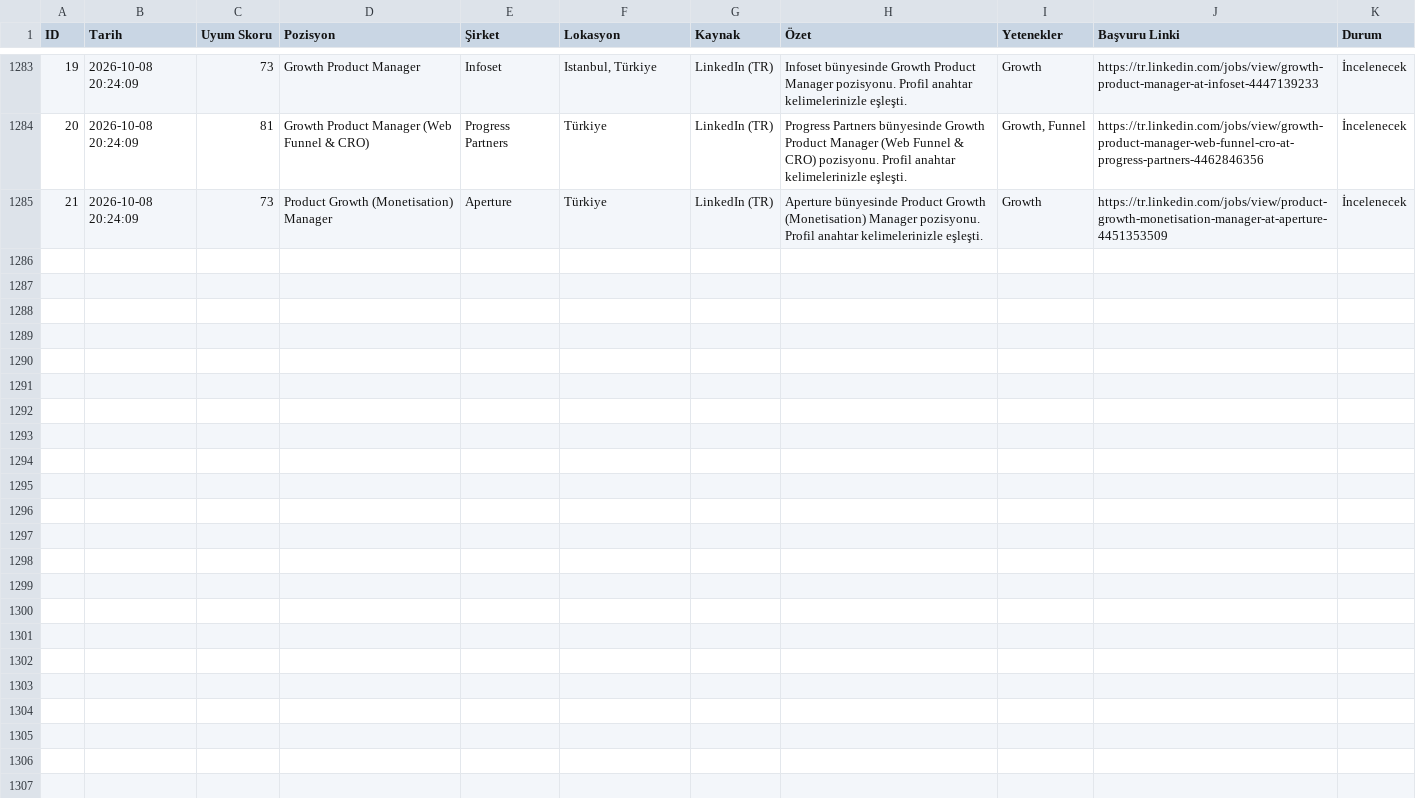
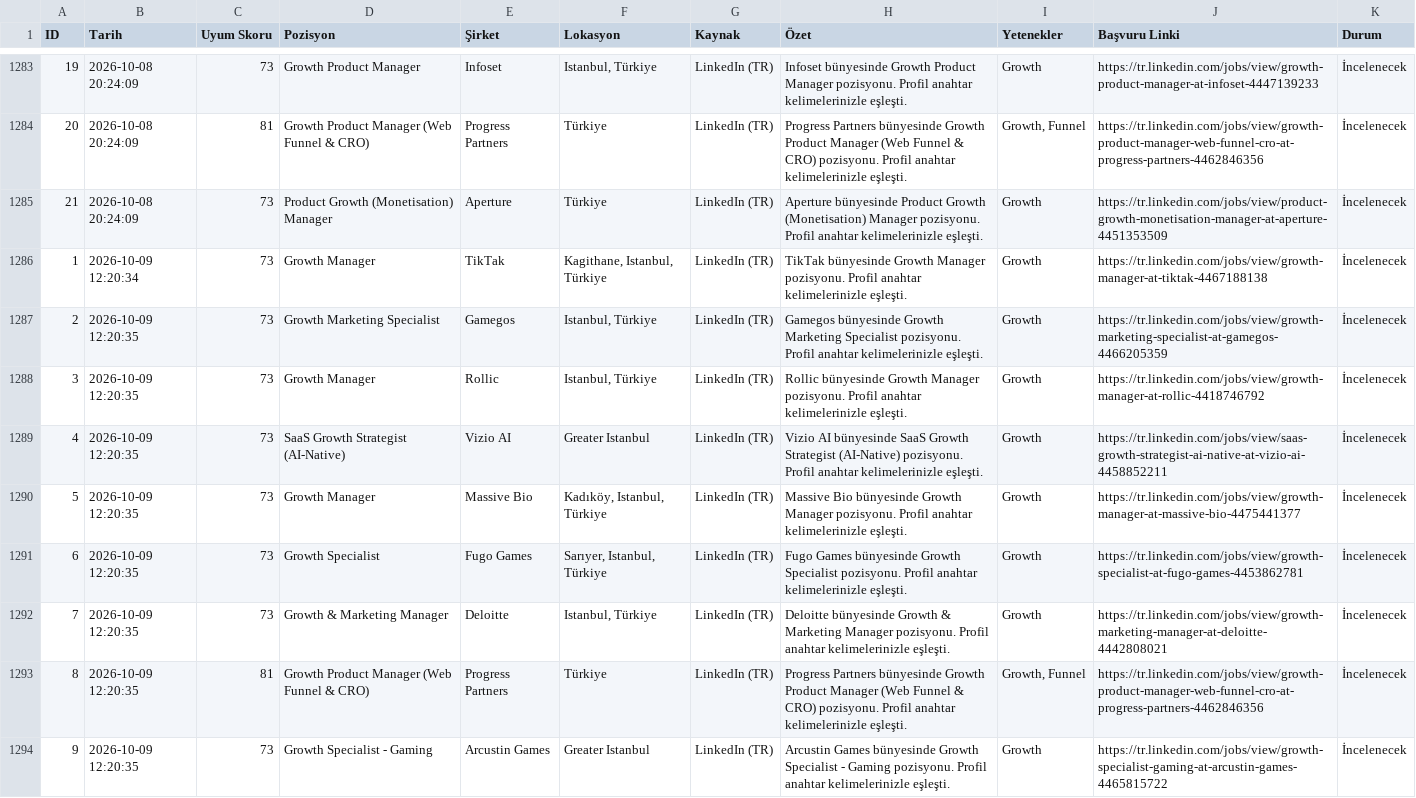
Before and after one commit to erdogankocabas2/is-ilani-bulucu, a CSV file: data/jobs_export.csv, drawn as a sheet; only a part is shown, gaps mark what is left out; the diff covers the shown part only; the diff names each change by its address in the sheet, - before the commit and + after, or states it on an @@ line.

```diff
--- a/data/jobs_export.csv
+++ b/data/jobs_export.csv
+row 1286: 1 | 2026-10-09 12:20:34 | 73 | Growth Manager | TikTak | Kagithane, Istanbul, Türkiye | LinkedIn (TR) | TikTak bünyesinde Growth Manager pozisyonu. Profil anahtar kelimelerinizle eşleşti. | Growth | https://tr.linkedin.com/jobs/view/growth-manager-at-tiktak-4467188138 | İncelenecek
+row 1287: 2 | 2026-10-09 12:20:35 | 73 | Growth Marketing Specialist | Gamegos | Istanbul, Türkiye | LinkedIn (TR) | Gamegos bünyesinde Growth Marketing Specialist pozisyonu. Profil anahtar kelimelerinizle eşleşti. | Growth | https://tr.linkedin.com/jobs/view/growth-marketing-specialist-at-gamegos-4466205359 | İncelenecek
+row 1288: 3 | 2026-10-09 12:20:35 | 73 | Growth Manager | Rollic | Istanbul, Türkiye | LinkedIn (TR) | Rollic bünyesinde Growth Manager pozisyonu. Profil anahtar kelimelerinizle eşleşti. | Growth | https://tr.linkedin.com/jobs/view/growth-manager-at-rollic-4418746792 | İncelenecek
+row 1289: 4 | 2026-10-09 12:20:35 | 73 | SaaS Growth Strategist (AI-Native) | Vizio AI | Greater Istanbul | LinkedIn (TR) | Vizio AI bünyesinde SaaS Growth Strategist (AI-Native) pozisyonu. Profil anahtar kelimelerinizle eşleşti. | Growth | https://tr.linkedin.com/jobs/view/saas-growth-strategist-ai-native-at-vizio-ai-4458852211 | İncelenecek
+row 1290: 5 | 2026-10-09 12:20:35 | 73 | Growth Manager | Massive Bio | Kadıköy, Istanbul, Türkiye | LinkedIn (TR) | Massive Bio bünyesinde Growth Manager pozisyonu. Profil anahtar kelimelerinizle eşleşti. | Growth | https://tr.linkedin.com/jobs/view/growth-manager-at-massive-bio-4475441377 | İncelenecek
+row 1291: 6 | 2026-10-09 12:20:35 | 73 | Growth Specialist | Fugo Games | Sarıyer, Istanbul, Türkiye | LinkedIn (TR) | Fugo Games bünyesinde Growth Specialist pozisyonu. Profil anahtar kelimelerinizle eşleşti. | Growth | https://tr.linkedin.com/jobs/view/growth-specialist-at-fugo-games-4453862781 | İncelenecek
+row 1292: 7 | 2026-10-09 12:20:35 | 73 | Growth & Marketing Manager | Deloitte | Istanbul, Türkiye | LinkedIn (TR) | Deloitte bünyesinde Growth & Marketing Manager pozisyonu. Profil anahtar kelimelerinizle eşleşti. | Growth | https://tr.linkedin.com/jobs/view/growth-marketing-manager-at-deloitte-4442808021 | İncelenecek
+row 1293: 8 | 2026-10-09 12:20:35 | 81 | Growth Product Manager (Web Funnel & CRO) | Progress Partners | Türkiye | LinkedIn (TR) | Progress Partners bünyesinde Growth Product Manager (Web Funnel & CRO) pozisyonu. Profil anahtar kelimelerinizle eşleşti. | Growth, Funnel | https://tr.linkedin.com/jobs/view/growth-product-manager-web-funnel-cro-at-progress-partners-4462846356 | İncelenecek
+row 1294: 9 | 2026-10-09 12:20:35 | 73 | Growth Specialist - Gaming | Arcustin Games | Greater Istanbul | LinkedIn (TR) | Arcustin Games bünyesinde Growth Specialist - Gaming pozisyonu. Profil anahtar kelimelerinizle eşleşti. | Growth | https://tr.linkedin.com/jobs/view/growth-specialist-gaming-at-arcustin-games-4465815722 | İncelenecek
```
Also changed, not shown: 9 added rows elsewhere in this file.
